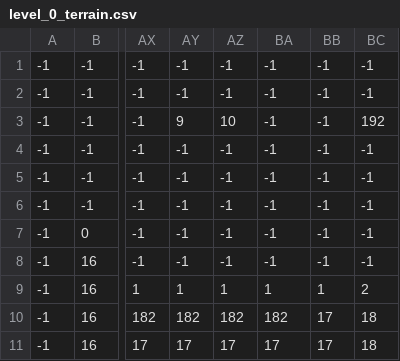
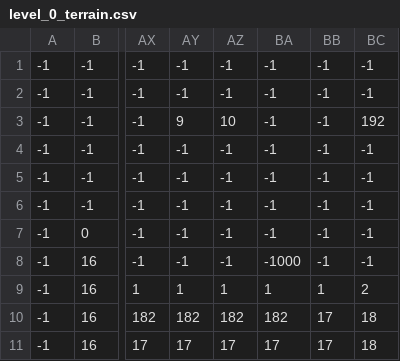
Before and after one commit to 1Alekron1/Elden_Knight, a CSV file: data/tiles_map/level_0_terrain.csv, drawn as a sheet; only a part is shown, gaps mark what is left out; the diff names each change by its address in the sheet, - before the commit and + after, or states it on an @@ line.

```diff
--- a/data/tiles_map/level_0_terrain.csv
+++ b/data/tiles_map/level_0_terrain.csv
-BA8: -1
+BA8: -1000
```
Also changed, not shown: 21 other files.
